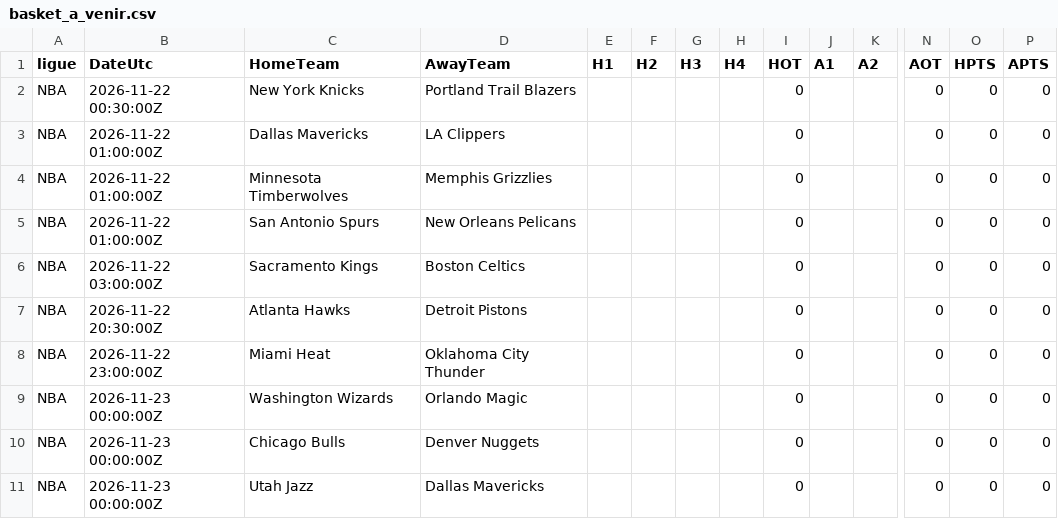
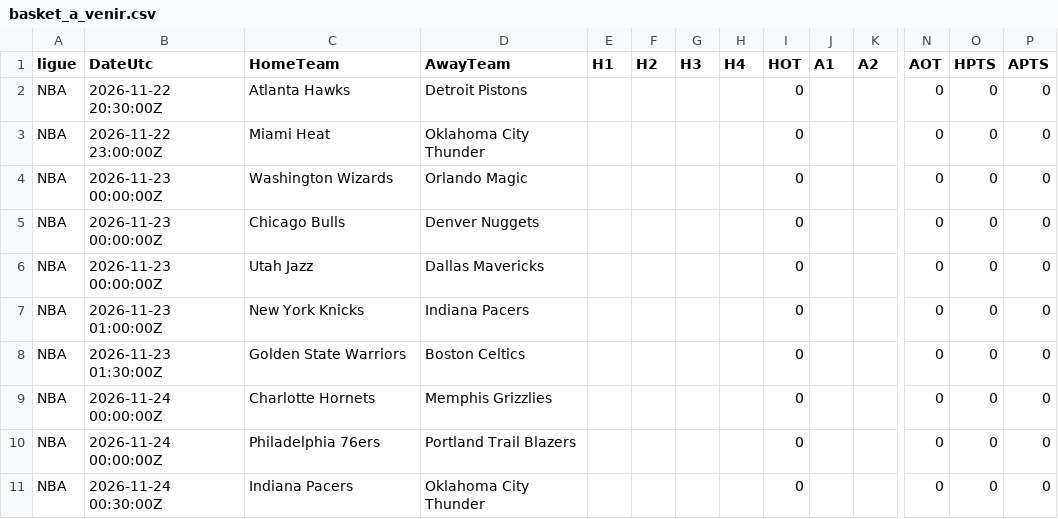
Before and after one commit to EssicOuroumav/kateni, a CSV file: basket_a_venir.csv, drawn as a sheet; only a part is shown, gaps mark what is left out; the shorter side is filled out with more unchanged rows; rows hold the shown columns only; the diff names each change by its address in the sheet, - before the commit and + after, or states it on an @@ line.

```diff
--- a/basket_a_venir.csv
+++ b/basket_a_venir.csv
-row 2: NBA | 2026-11-22 00:30:00Z | New York Knicks | Portland Trail Blazers |  |  |  |  | 0 |  |  | 0 | 0 | 0
-row 3: NBA | 2026-11-22 01:00:00Z | Dallas Mavericks | LA Clippers |  |  |  |  | 0 |  |  | 0 | 0 | 0
-row 4: NBA | 2026-11-22 01:00:00Z | Minnesota Timberwolves | Memphis Grizzlies |  |  |  |  | 0 |  |  | 0 | 0 | 0
-row 5: NBA | 2026-11-22 01:00:00Z | San Antonio Spurs | New Orleans Pelicans |  |  |  |  | 0 |  |  | 0 | 0 | 0
-row 6: NBA | 2026-11-22 03:00:00Z | Sacramento Kings | Boston Celtics |  |  |  |  | 0 |  |  | 0 | 0 | 0
```
Also changed, not shown: AUS_full.csv, RUS_full.csv, 2 other files.
